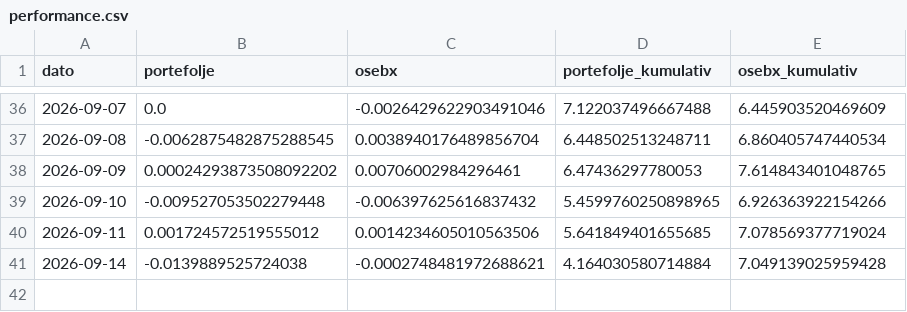
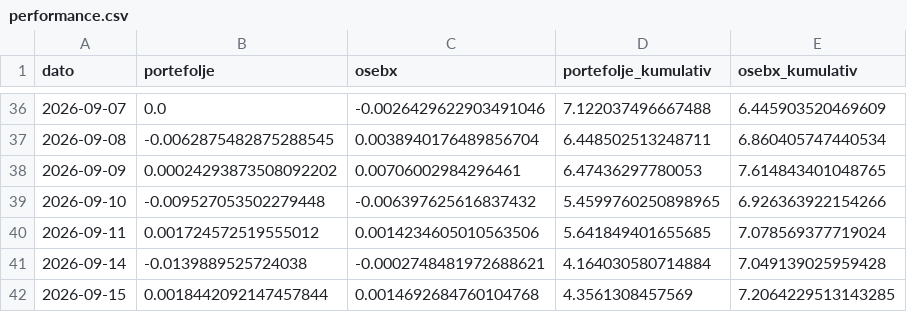
Before and after one commit to b-hand-cpu/modellportefolje, a CSV file: data/performance.csv, drawn as a sheet; only a part is shown, gaps mark what is left out; the diff names each change by its address in the sheet, - before the commit and + after, or states it on an @@ line.

```diff
--- a/data/performance.csv
+++ b/data/performance.csv
+row 42: 2026-09-15 | 0.0018442092147457844 | 0.0014692684760104768 | 4.3561308457569 | 7.2064229513143285
```
Also changed, not shown: data/per_aksje.csv.
